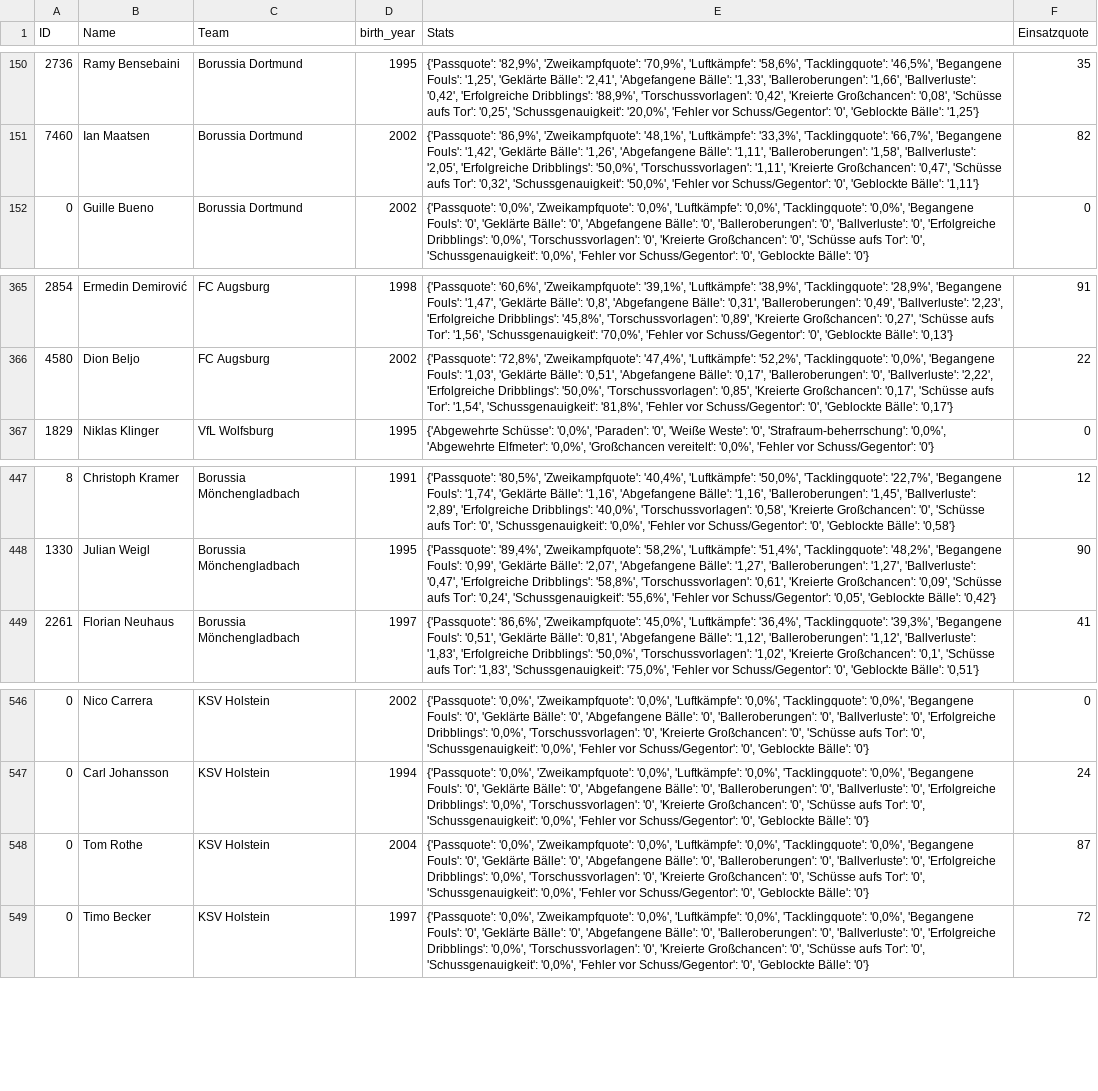
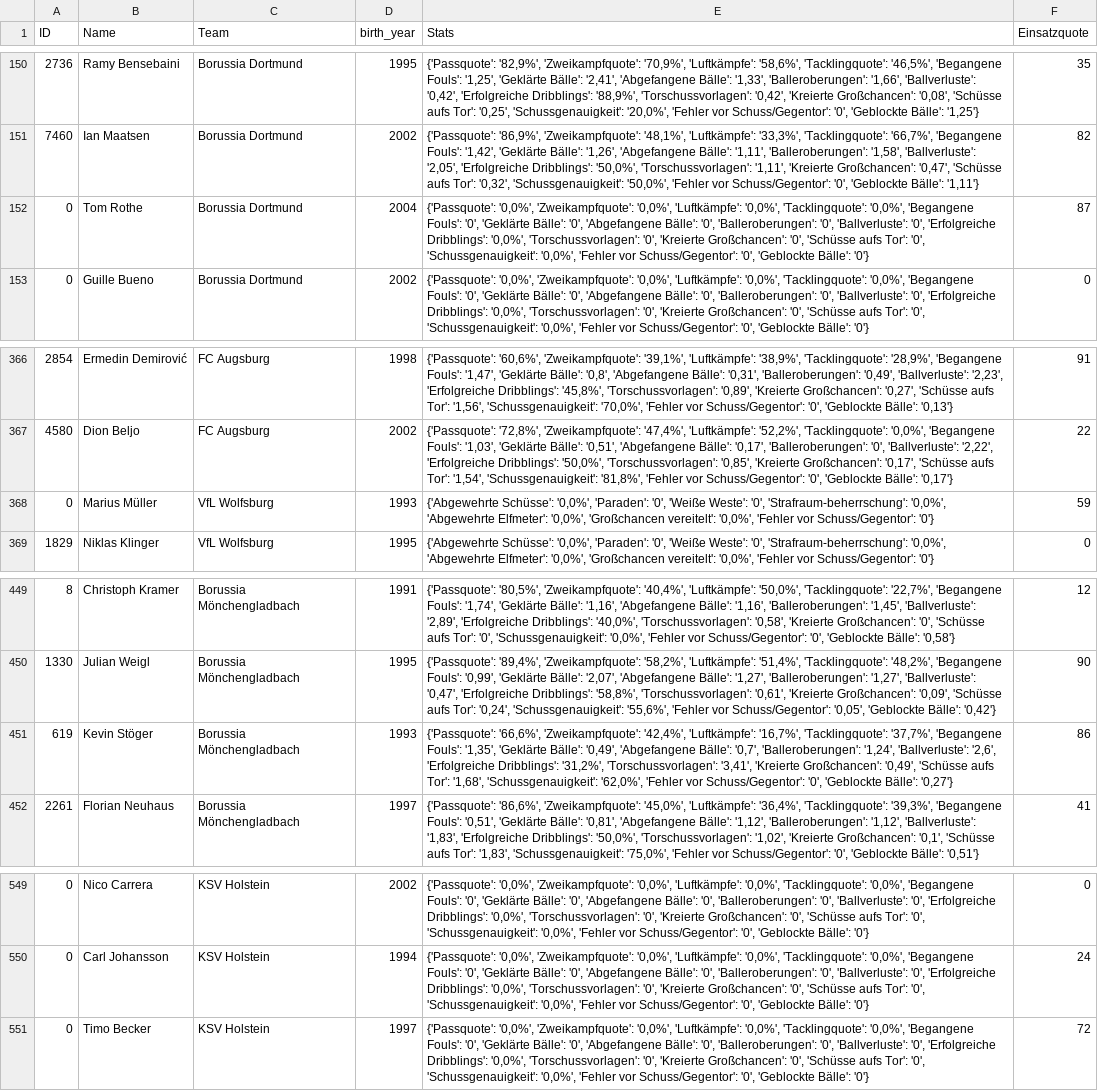
Before and after one commit to buenavista62/kickbased, a CSV file: data/ligainsider_df.csv, drawn as a sheet; only a part is shown, gaps mark what is left out.

Commit message:
Automated data update

```diff
--- a/data/ligainsider_df.csv
+++ b/data/ligainsider_df.csv
@@ -151,2 +151,3 @@ ID,Name,Team,birth_year,Stats,Einsatzquote
 7460,Ian Maatsen,Borussia Dortmund,2002,"{'Passquote': '86,9%', 'Zweikampfquote': '48,1%', 'Luftkämpfe': '33,3%', 'Tacklingquote': '66,7%', 'Begangene Fouls': '1,42', 'Geklärte Bälle': '1,26', 'Abgefangene Bälle': '1,11', 'Balleroberungen': '1,58', 'Ballverluste': '2,05', 'Erfolgreiche Dribblings': '50,0%', 'Torschussvorlagen': '1,11', 'Kreierte Großchancen': '0,47', 'Schüsse aufs Tor': '0,32', 'Schussgenauigkeit': '50,0%', 'Fehler vor Schuss/Gegentor': '0', 'Geblockte Bälle': '1,11'}",82
+0,Tom Rothe,Borussia Dortmund,2004,"{'Passquote': '0,0%', 'Zweikampfquote': '0,0%', 'Luftkämpfe': '0,0%', 'Tacklingquote': '0,0%', 'Begangene Fouls': '0', 'Geklärte Bälle': '0', 'Abgefangene Bälle': '0', 'Balleroberungen': '0', 'Ballverluste': '0', 'Erfolgreiche Dribblings': '0,0%', 'Torschussvorlagen': '0', 'Kreierte Großchancen': '0', 'Schüsse aufs Tor': '0', 'Schussgenauigkeit': '0,0%', 'Fehler vor Schuss/Gegentor': '0', 'Geblockte Bälle': '0'}",87
 0,Guille Bueno,Borussia Dortmund,2002,"{'Passquote': '0,0%', 'Zweikampfquote': '0,0%', 'Luftkämpfe': '0,0%', 'Tacklingquote': '0,0%', 'Begangene Fouls': '0', 'Geklärte Bälle': '0', 'Abgefangene Bälle': '0', 'Balleroberungen': '0', 'Ballverluste': '0', 'Erfolgreiche Dribblings': '0,0%', 'Torschussvorlagen': '0', 'Kreierte Großchancen': '0', 'Schüsse aufs Tor': '0', 'Schussgenauigkeit': '0,0%', 'Fehler vor Schuss/Gegentor': '0', 'Geblockte Bälle': '0'}",0
@@ -366,2 +367,3 @@ ID,Name,Team,birth_year,Stats,Einsatzquote
 4580,Dion Beljo,FC Augsburg,2002,"{'Passquote': '72,8%', 'Zweikampfquote': '47,4%', 'Luftkämpfe': '52,2%', 'Tacklingquote': '0,0%', 'Begangene Fouls': '1,03', 'Geklärte Bälle': '0,51', 'Abgefangene Bälle': '0,17', 'Balleroberungen': '0', 'Ballverluste': '2,22', 'Erfolgreiche Dribblings': '50,0%', 'Torschussvorlagen': '0,85', 'Kreierte Großchancen': '0,17', 'Schüsse aufs Tor': '1,54', 'Schussgenauigkeit': '81,8%', 'Fehler vor Schuss/Gegentor': '0', 'Geblockte Bälle': '0,17'}",22
+0,Marius Müller,VfL Wolfsburg,1993,"{'Abgewehrte Schüsse': '0,0%', 'Paraden': '0', 'Weiße Weste': '0', 'Strafraum-beherrschung': '0,0%', 'Abgewehrte Elfmeter': '0,0%', 'Großchancen vereitelt': '0,0%', 'Fehler vor Schuss/Gegentor': '0'}",59
 1829,Niklas Klinger,VfL Wolfsburg,1995,"{'Abgewehrte Schüsse': '0,0%', 'Paraden': '0', 'Weiße Weste': '0', 'Strafraum-beherrschung': '0,0%', 'Abgewehrte Elfmeter': '0,0%', 'Großchancen vereitelt': '0,0%', 'Fehler vor Schuss/Gegentor': '0'}",0
@@ -448,2 +450,3 @@ ID,Name,Team,birth_year,Stats,Einsatzquote
 1330,Julian Weigl,Borussia Mönchengladbach,1995,"{'Passquote': '89,4%', 'Zweikampfquote': '58,2%', 'Luftkämpfe': '51,4%', 'Tacklingquote': '48,2%', 'Begangene Fouls': '0,99', 'Geklärte Bälle': '2,07', 'Abgefangene Bälle': '1,27', 'Balleroberungen': '1,27', 'Ballverluste': '0,47', 'Erfolgreiche Dribblings': '58,8%', 'Torschussvorlagen': '0,61', 'Kreierte Großchancen': '0,09', 'Schüsse aufs Tor': '0,24', 'Schussgenauigkeit': '55,6%', 'Fehler vor Schuss/Gegentor': '0,05', 'Geblockte Bälle': '0,42'}",90
+619,Kevin Stöger,Borussia Mönchengladbach,1993,"{'Passquote': '66,6%', 'Zweikampfquote': '42,4%', 'Luftkämpfe': '16,7%', 'Tacklingquote': '37,7%', 'Begangene Fouls': '1,35', 'Geklärte Bälle': '0,49', 'Abgefangene Bälle': '0,7', 'Balleroberungen': '1,24', 'Ballverluste': '2,6', 'Erfolgreiche Dribblings': '31,2%', 'Torschussvorlagen': '3,41', 'Kreierte Großchancen': '0,49', 'Schüsse aufs Tor': '1,68', 'Schussgenauigkeit': '62,0%', 'Fehler vor Schuss/Gegentor': '0', 'Geblockte Bälle': '0,27'}",86
 2261,Florian Neuhaus,Borussia Mönchengladbach,1997,"{'Passquote': '86,6%', 'Zweikampfquote': '45,0%', 'Luftkämpfe': '36,4%', 'Tacklingquote': '39,3%', 'Begangene Fouls': '0,51', 'Geklärte Bälle': '0,81', 'Abgefangene Bälle': '1,12', 'Balleroberungen': '1,12', 'Ballverluste': '1,83', 'Erfolgreiche Dribblings': '50,0%', 'Torschussvorlagen': '1,02', 'Kreierte Großchancen': '0,1', 'Schüsse aufs Tor': '1,83', 'Schussgenauigkeit': '75,0%', 'Fehler vor Schuss/Gegentor': '0', 'Geblockte Bälle': '0,51'}",41
@@ -547,3 +550,2 @@ ID,Name,Team,birth_year,Stats,Einsatzquote
 0,Carl Johansson,KSV Holstein,1994,"{'Passquote': '0,0%', 'Zweikampfquote': '0,0%', 'Luftkämpfe': '0,0%', 'Tacklingquote': '0,0%', 'Begangene Fouls': '0', 'Geklärte Bälle': '0', 'Abgefangene Bälle': '0', 'Balleroberungen': '0', 'Ballverluste': '0', 'Erfolgreiche Dribblings': '0,0%', 'Torschussvorlagen': '0', 'Kreierte Großchancen': '0', 'Schüsse aufs Tor': '0', 'Schussgenauigkeit': '0,0%', 'Fehler vor Schuss/Gegentor': '0', 'Geblockte Bälle': '0'}",24
-0,Tom Rothe,KSV Holstein,2004,"{'Passquote': '0,0%', 'Zweikampfquote': '0,0%', 'Luftkämpfe': '0,0%', 'Tacklingquote': '0,0%', 'Begangene Fouls': '0', 'Geklärte Bälle': '0', 'Abgefangene Bälle': '0', 'Balleroberungen': '0', 'Ballverluste': '0', 'Erfolgreiche Dribblings': '0,0%', 'Torschussvorlagen': '0', 'Kreierte Großchancen': '0', 'Schüsse aufs Tor': '0', 'Schussgenauigkeit': '0,0%', 'Fehler vor Schuss/Gegentor': '0', 'Geblockte Bälle': '0'}",87
 0,Timo Becker,KSV Holstein,1997,"{'Passquote': '0,0%', 'Zweikampfquote': '0,0%', 'Luftkämpfe': '0,0%', 'Tacklingquote': '0,0%', 'Begangene Fouls': '0', 'Geklärte Bälle': '0', 'Abgefangene Bälle': '0', 'Balleroberungen': '0', 'Ballverluste': '0', 'Erfolgreiche Dribblings': '0,0%', 'Torschussvorlagen': '0', 'Kreierte Großchancen': '0', 'Schüsse aufs Tor': '0', 'Schussgenauigkeit': '0,0%', 'Fehler vor Schuss/Gegentor': '0', 'Geblockte Bälle': '0'}",72
```
Also changed, not shown: data/2023-2024fbref_full.csv, 1 other file.
